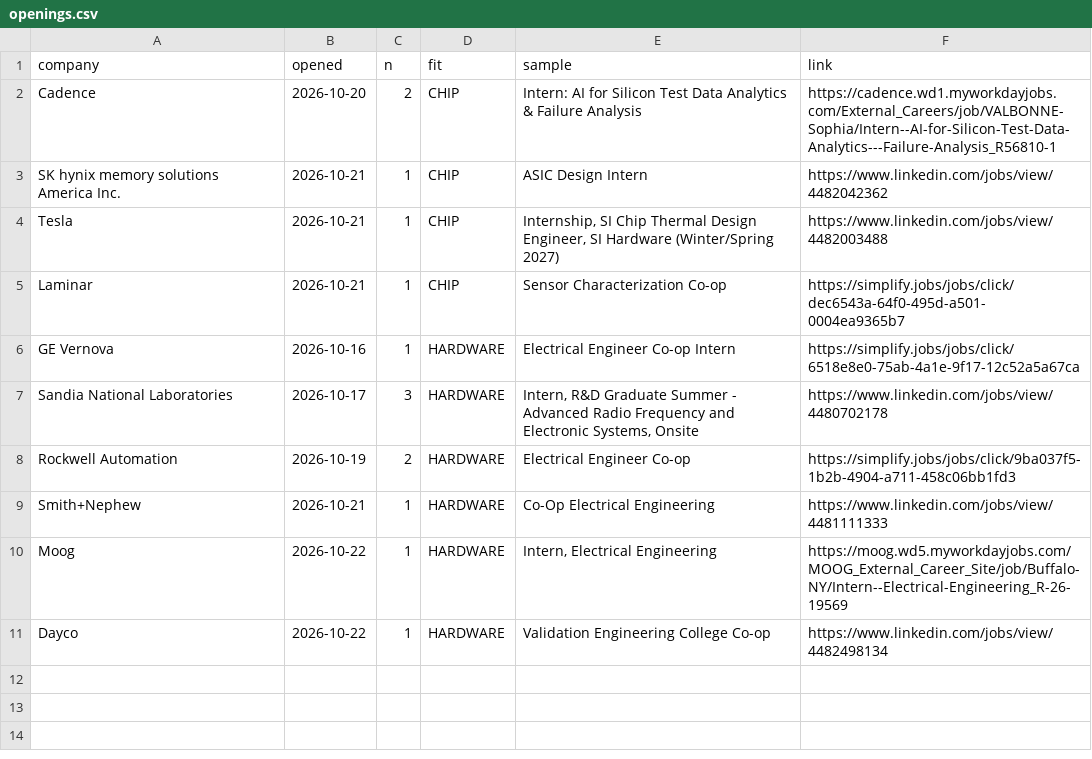
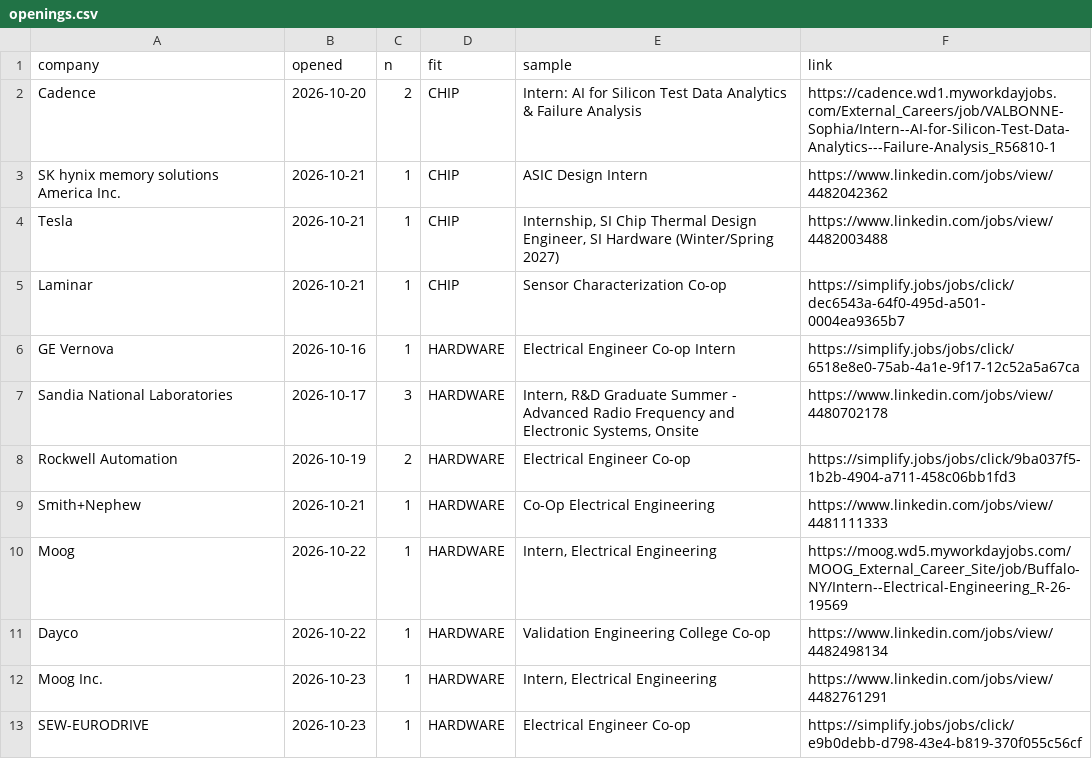
Before and after one commit to hrisheekmust-blip/coop-scraper, a CSV file: data/openings.csv, drawn as a sheet.

```diff
--- a/data/openings.csv
+++ b/data/openings.csv
@@ -11 +11,3 @@ Moog,2026-10-22,1,HARDWARE,"Intern, Electrical Engineering",https://moog.wd5.myw
 Dayco,2026-10-22,1,HARDWARE,Validation Engineering College Co-op,https://www.linkedin.com/jobs/view/4482498134
+Moog Inc.,2026-10-23,1,HARDWARE,"Intern, Electrical Engineering",https://www.linkedin.com/jobs/view/4482761291
+SEW-EURODRIVE,2026-10-23,1,HARDWARE,Electrical Engineer Co-op,https://simplify.jobs/jobs/click/e9b0debb-d798-43e4-b819-370f055c56cf
```
Also changed, not shown: data/sheet.csv, data/tracker.csv, 12 other files.
